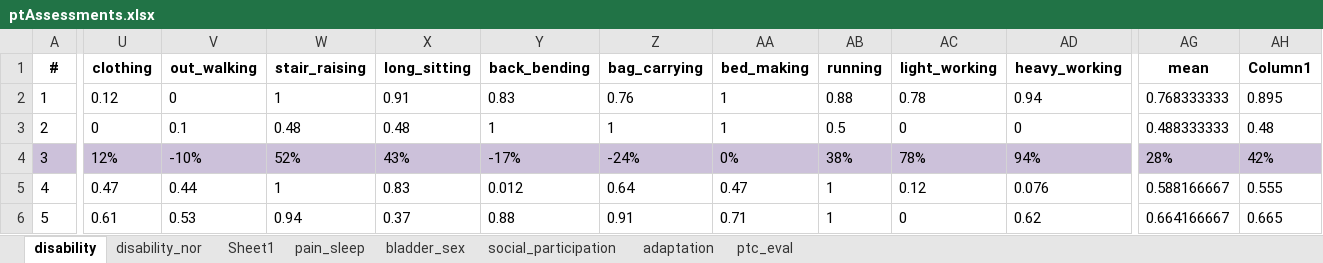
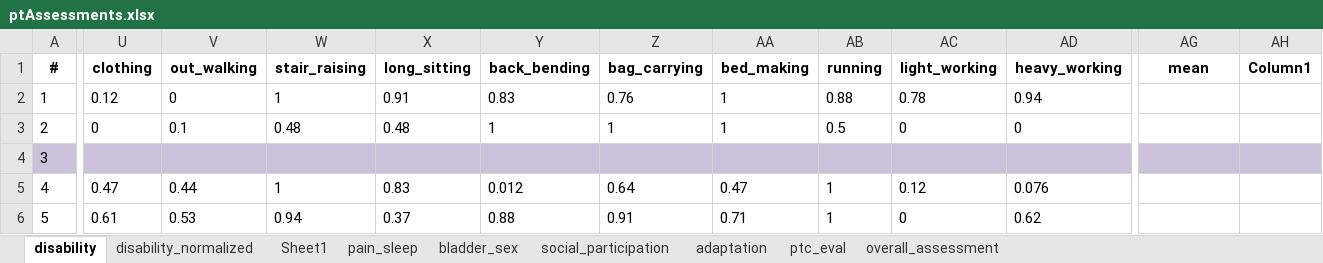
Before and after one commit to ModarYaghi/fc-performeter, an Excel workbook: data/processed/unvfvt23/ptAssessments.xlsx, sheet disability, drawn as a sheet; only a part is shown, gaps mark what is left out; values as stored, in another font and other column widths than the file's, no borders; conditional formats and table styles not drawn; the diff covers the shown part only; the diff names each change by its address in the sheet, - before the commit and + after, or states it on an @@ line.

```diff
--- a/data/processed/unvfvt23/ptAssessments.xlsx (sheet disability)
+++ b/data/processed/unvfvt23/ptAssessments.xlsx (sheet disability)
-sheet tab: disability_nor
+sheet tab: disability_normalized
+sheet tab: overall_assessment
-AG2 (mean): 0.768333333
+AG2 (mean): (empty)
-AH2 (Column1): 0.895
+AH2 (Column1): (empty)
-AG3 (mean): 0.488333333
+AG3 (mean): (empty)
-AH3 (Column1): 0.48
+AH3 (Column1): (empty)
-U4 (clothing): 12%
+U4 (clothing): (empty)
-V4 (out_walking): -10%
+V4 (out_walking): (empty)
-W4 (stair_raising): 52%
+W4 (stair_raising): (empty)
-X4 (long_sitting): 43%
+X4 (long_sitting): (empty)
-Y4 (back_bending): -17%
+Y4 (back_bending): (empty)
-Z4 (bag_carrying): -24%
+Z4 (bag_carrying): (empty)
-AA4 (bed_making): 0%
+AA4 (bed_making): (empty)
-AB4 (running): 38%
+AB4 (running): (empty)
-AC4 (light_working): 78%
+AC4 (light_working): (empty)
-AD4 (heavy_working): 94%
+AD4 (heavy_working): (empty)
-AG4 (mean): 28%
+AG4 (mean): (empty)
-AH4 (Column1): 42%
+AH4 (Column1): (empty)
-AG5 (mean): 0.588166667
+AG5 (mean): (empty)
-AH5 (Column1): 0.555
+AH5 (Column1): (empty)
-AG6 (mean): 0.664166667
+AG6 (mean): (empty)
-AH6 (Column1): 0.665
+AH6 (Column1): (empty)
```
Also changed, not shown: 217 edited cells elsewhere in this sheet, sheet pain_sleep, sheet social_participation, sheet adaptation, sheet ptc_eval, sheet bladder_sex, hidden cells, data/processed/unvfvt23/grandBeneficiariesEncodedPivotedUniqueDataset23.xlsx, 3 other files.
